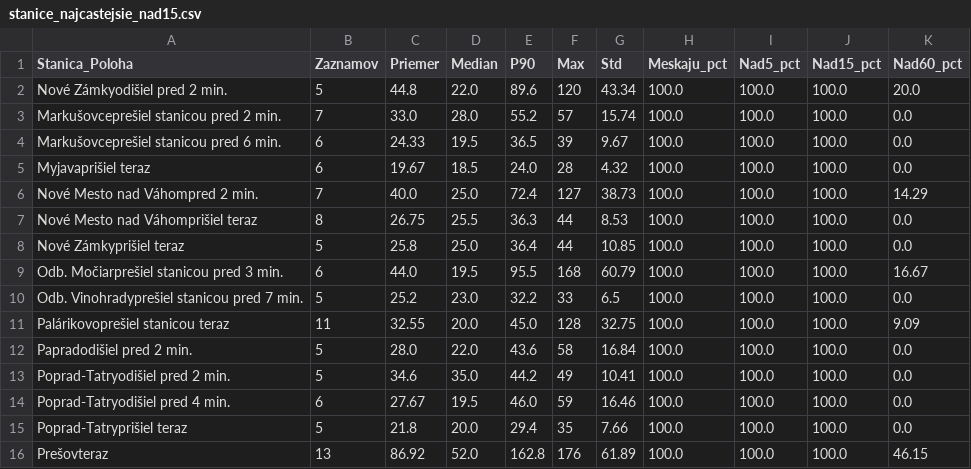
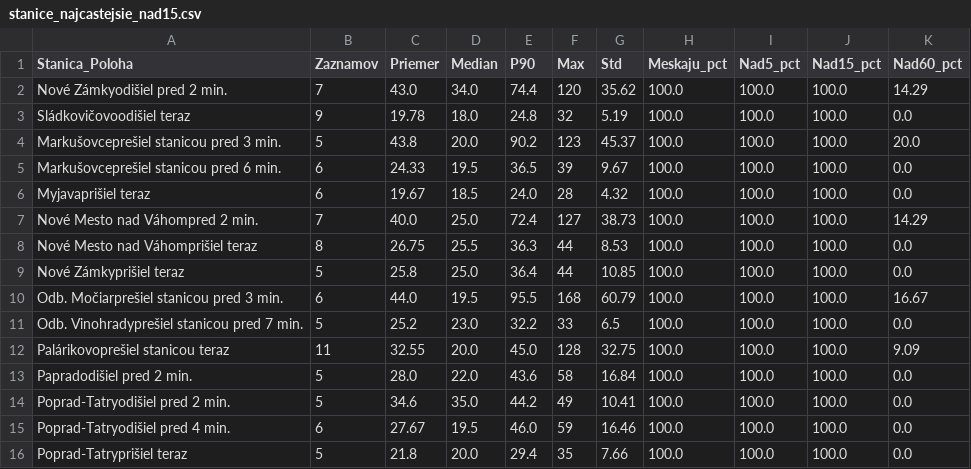
Before and after one commit to lalasonycierny/idos-meskanie, a CSV file: statistiky/stanice_najcastejsie_nad15.csv, drawn as a sheet.

```diff
--- a/statistiky/stanice_najcastejsie_nad15.csv
+++ b/statistiky/stanice_najcastejsie_nad15.csv
@@ -1,4 +1,5 @@
 Stanica_Poloha;Zaznamov;Priemer;Median;P90;Max;Std;Meskaju_pct;Nad5_pct;Nad15_pct;Nad60_pct
-Nové Zámkyodišiel pred 2 min.;5;44.8;22.0;89.6;120;43.34;100.0;100.0;100.0;20.0
-Markušovceprešiel stanicou pred 2 min.;7;33.0;28.0;55.2;57;15.74;100.0;100.0;100.0;0.0
+Nové Zámkyodišiel pred 2 min.;7;43.0;34.0;74.4;120;35.62;100.0;100.0;100.0;14.29
+Sládkovičovoodišiel teraz;9;19.78;18.0;24.8;32;5.19;100.0;100.0;100.0;0.0
+Markušovceprešiel stanicou pred 3 min.;5;43.8;20.0;90.2;123;45.37;100.0;100.0;100.0;20.0
 Markušovceprešiel stanicou pred 6 min.;6;24.33;19.5;36.5;39;9.67;100.0;100.0;100.0;0.0
@@ -15,2 +16 @@ Poprad-Tatryodišiel pred 4 min.;6;27.67;19.5;46.0;59;16.46;100.0;100.0;100.0;0.
 Poprad-Tatryprišiel teraz;5;21.8;20.0;29.4;35;7.66;100.0;100.0;100.0;0.0
-Prešovteraz;13;86.92;52.0;162.8;176;61.89;100.0;100.0;100.0;46.15
```
Also changed, not shown: data/denne_agregaty.csv, statistiky/cast_dna.csv, 36 other files.
